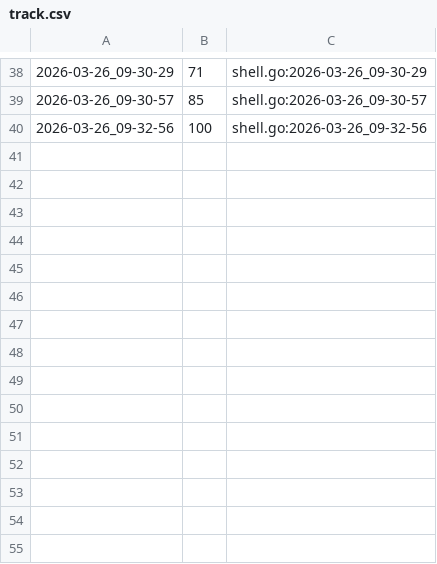
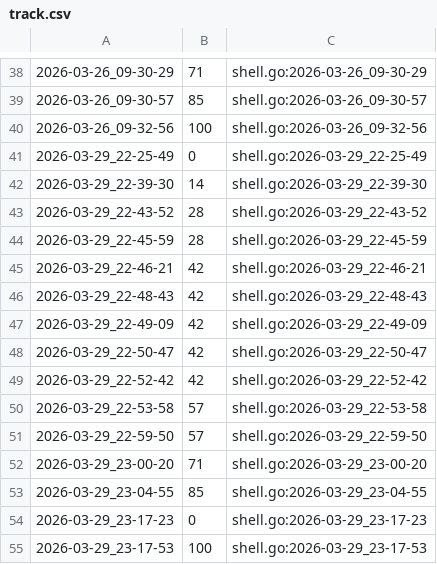
Before and after one commit to qxcode-course/ed-ter-bloco-a-josemayson, a CSV file: .tko/track/ed@manipulacao/track.csv, drawn as a sheet; only a part is shown, gaps mark what is left out.

```diff
--- a/.tko/track/ed@manipulacao/track.csv
+++ b/.tko/track/ed@manipulacao/track.csv
@@ -40 +40,16 @@
 2026-03-26_09-32-56,100,shell.go:2026-03-26_09-32-56
+2026-03-29_22-25-49,0,shell.go:2026-03-29_22-25-49
+2026-03-29_22-39-30,14,shell.go:2026-03-29_22-39-30
+2026-03-29_22-43-52,28,shell.go:2026-03-29_22-43-52
+2026-03-29_22-45-59,28,shell.go:2026-03-29_22-45-59
+2026-03-29_22-46-21,42,shell.go:2026-03-29_22-46-21
+2026-03-29_22-48-43,42,shell.go:2026-03-29_22-48-43
+2026-03-29_22-49-09,42,shell.go:2026-03-29_22-49-09
+2026-03-29_22-50-47,42,shell.go:2026-03-29_22-50-47
+2026-03-29_22-52-42,42,shell.go:2026-03-29_22-52-42
+2026-03-29_22-53-58,57,shell.go:2026-03-29_22-53-58
+2026-03-29_22-59-50,57,shell.go:2026-03-29_22-59-50
+2026-03-29_23-00-20,71,shell.go:2026-03-29_23-00-20
+2026-03-29_23-04-55,85,shell.go:2026-03-29_23-04-55
+2026-03-29_23-17-23,0,shell.go:2026-03-29_23-17-23
+2026-03-29_23-17-53,100,shell.go:2026-03-29_23-17-53
```
Also changed, not shown: 25 other files.
